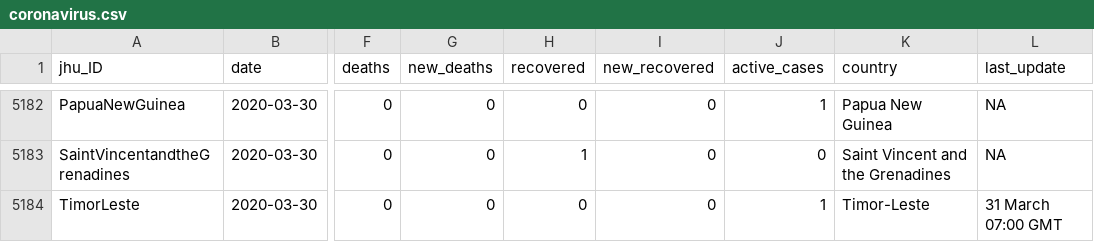
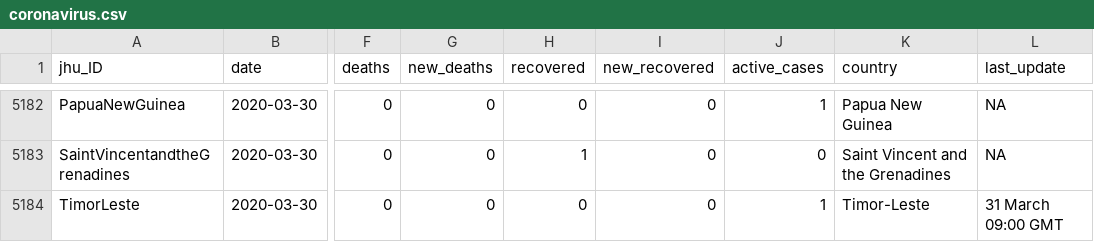
Before and after one commit to eparker12/nCoV_tracker, a CSV file: input_data/coronavirus.csv, drawn as a sheet; only a part is shown, gaps mark what is left out; the diff names each change by its address in the sheet, - before the commit and + after, or states it on an @@ line.

```diff
--- a/input_data/coronavirus.csv
+++ b/input_data/coronavirus.csv
-L5184 (last_update): 31 March 07:00 GMT
+L5184 (last_update): 31 March 09:00 GMT
```
Also changed, not shown: 3 other files.
